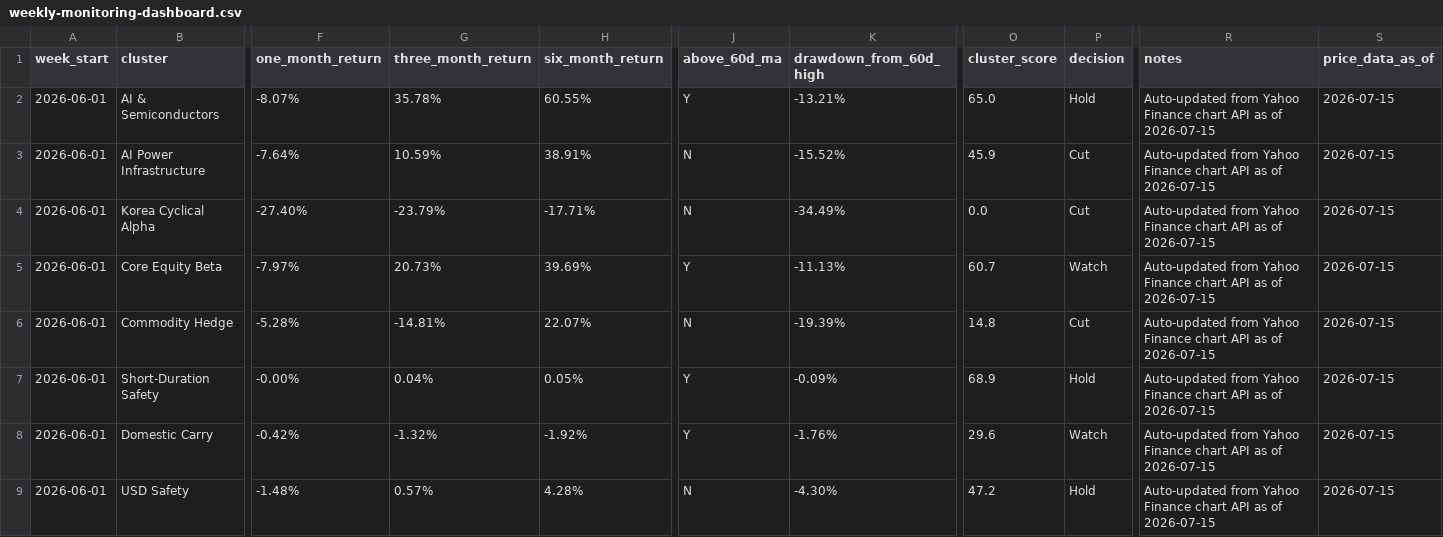
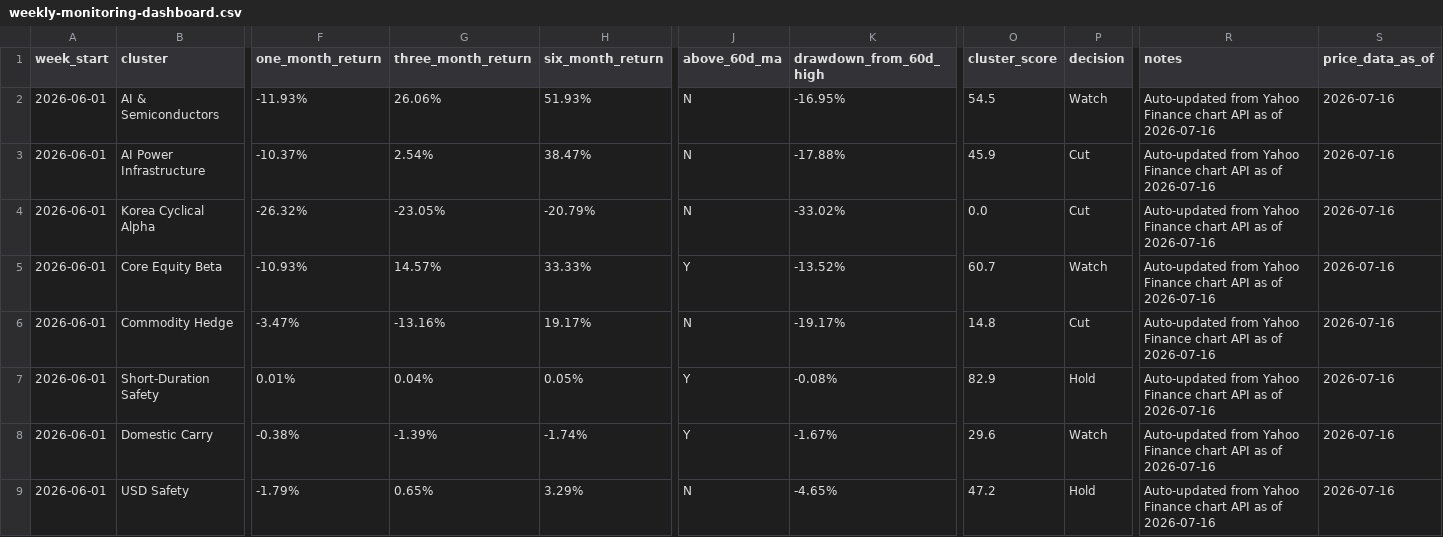
Before and after one commit to 2ynnso/DB-GAPs-EMP-strategy, a CSV file: framework/weekly-monitoring-dashboard.csv, drawn as a sheet; only a part is shown, gaps mark what is left out; the diff covers the shown part only; the diff names each change by its address in the sheet, - before the commit and + after, or states it on an @@ line.

```diff
--- a/framework/weekly-monitoring-dashboard.csv
+++ b/framework/weekly-monitoring-dashboard.csv
-F2 (one_month_return): -8.07%
+F2 (one_month_return): -11.93%
-G2 (three_month_return): 35.78%
+G2 (three_month_return): 26.06%
-H2 (six_month_return): 60.55%
+H2 (six_month_return): 51.93%
-J2 (above_60d_ma): Y
+J2 (above_60d_ma): N
-K2 (drawdown_from_60d_high): -13.21%
+K2 (drawdown_from_60d_high): -16.95%
-O2 (cluster_score): 65.0
+O2 (cluster_score): 54.5
-P2 (decision): Hold
+P2 (decision): Watch
-R2:R9 (notes): …as of 2026-07-15
+R2:R9 (notes): …as of 2026-07-16
-S2:S9 (price_data_as_of): 2026-07-15
+S2:S9 (price_data_as_of): 2026-07-16
-F3 (one_month_return): -7.64%
+F3 (one_month_return): -10.37%
-G3 (three_month_return): 10.59%
+G3 (three_month_return): 2.54%
-H3 (six_month_return): 38.91%
+H3 (six_month_return): 38.47%
-K3 (drawdown_from_60d_high): -15.52%
+K3 (drawdown_from_60d_high): -17.88%
-F4 (one_month_return): -27.40%
+F4 (one_month_return): -26.32%
-G4 (three_month_return): -23.79%
+G4 (three_month_return): -23.05%
-H4 (six_month_return): -17.71%
+H4 (six_month_return): -20.79%
-K4 (drawdown_from_60d_high): -34.49%
+K4 (drawdown_from_60d_high): -33.02%
-F5 (one_month_return): -7.97%
+F5 (one_month_return): -10.93%
-G5 (three_month_return): 20.73%
+G5 (three_month_return): 14.57%
-H5 (six_month_return): 39.69%
+H5 (six_month_return): 33.33%
-K5 (drawdown_from_60d_high): -11.13%
+K5 (drawdown_from_60d_high): -13.52%
-F6 (one_month_return): -5.28%
+F6 (one_month_return): -3.47%
-G6 (three_month_return): -14.81%
+G6 (three_month_return): -13.16%
-H6 (six_month_return): 22.07%
+H6 (six_month_return): 19.17%
-K6 (drawdown_from_60d_high): -19.39%
+K6 (drawdown_from_60d_high): -19.17%
-F7 (one_month_return): -0.00%
+F7 (one_month_return): 0.01%
-K7 (drawdown_from_60d_high): -0.09%
+K7 (drawdown_from_60d_high): -0.08%
-O7 (cluster_score): 68.9
+O7 (cluster_score): 82.9
-F8 (one_month_return): -0.42%
+F8 (one_month_return): -0.38%
-G8 (three_month_return): -1.32%
+G8 (three_month_return): -1.39%
-H8 (six_month_return): -1.92%
+H8 (six_month_return): -1.74%
-K8 (drawdown_from_60d_high): -1.76%
+K8 (drawdown_from_60d_high): -1.67%
-F9 (one_month_return): -1.48%
+F9 (one_month_return): -1.79%
-G9 (three_month_return): 0.57%
+G9 (three_month_return): 0.65%
-H9 (six_month_return): 4.28%
+H9 (six_month_return): 3.29%
-K9 (drawdown_from_60d_high): -4.30%
+K9 (drawdown_from_60d_high): -4.65%
```
Also changed, not shown: 1 edited cell elsewhere in this file, framework/equity-momentum.csv.
